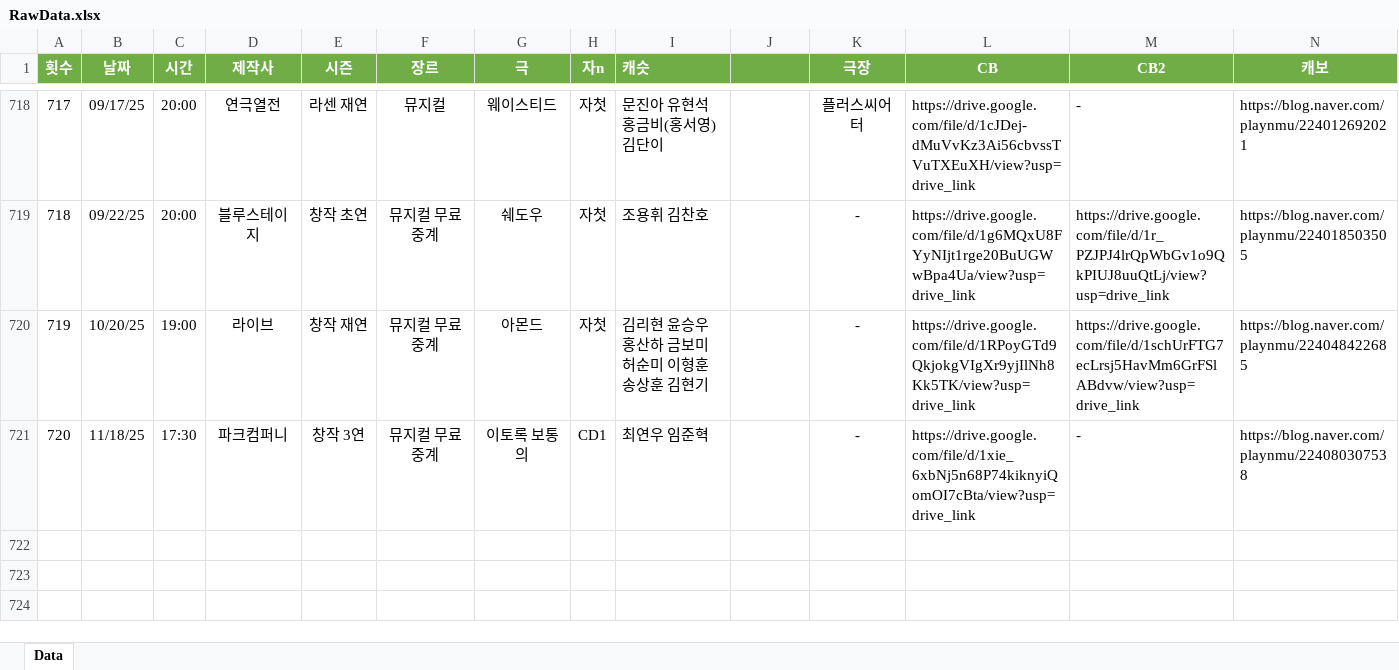
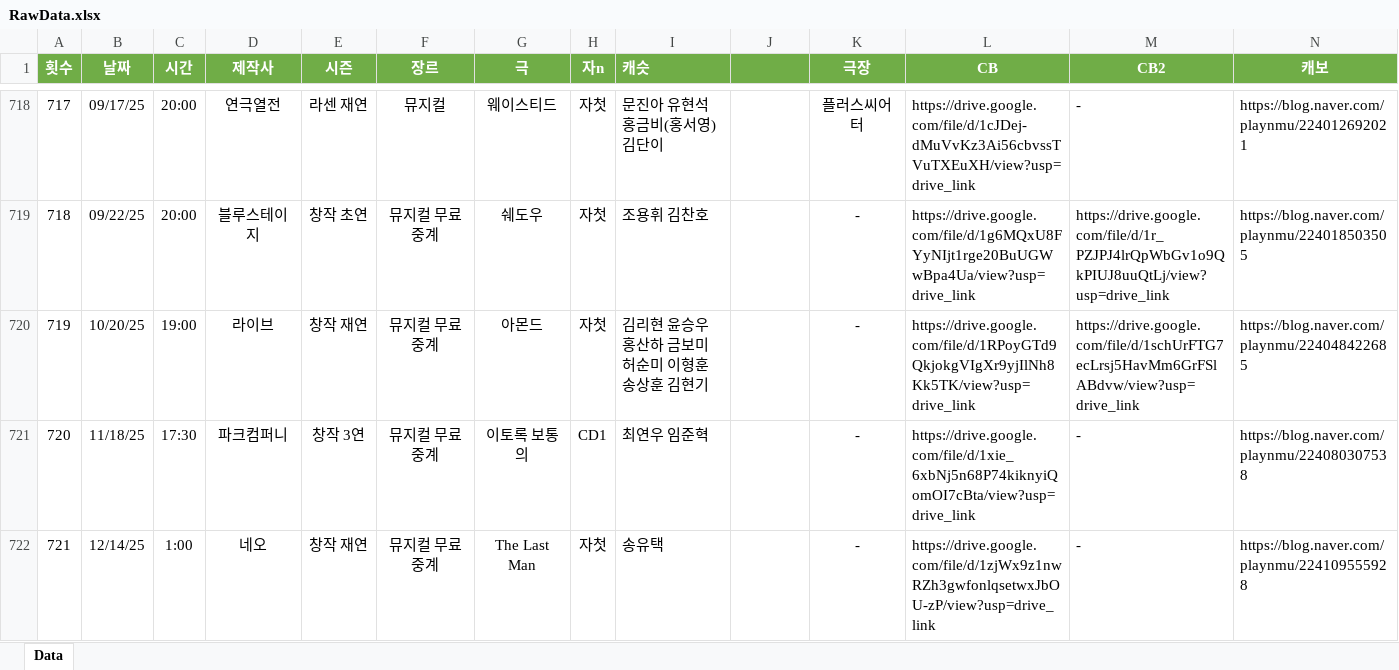
Before and after one commit to SailingSnails/SailingSnails.github.io, an Excel workbook: RawData.xlsx, sheet Data, drawn as a sheet; only a part is shown, gaps mark what is left out; values as stored, in another font and other column widths than the file's, no borders; table styles not drawn; rows hold the shown columns only; the diff names each change by its address in the sheet, - before the commit and + after, or states it on an @@ line.

```diff
--- a/RawData.xlsx (sheet Data)
+++ b/RawData.xlsx (sheet Data)
+row 722: 721 | 12/14/25 | 1:00 | 네오 | 창작 재연 | 뮤지컬 무료 중계 | The Last Man | 자첫 | 송유택 | 0 | - | https://drive.google.com/file/d/1zjWx9z1nwRZh3gwfonlqsetwxJbOU-zP/view?usp=drive_link | - | https://blog.naver.com/playnmu/224109555928
```
Also changed, not shown: 2 other files.
